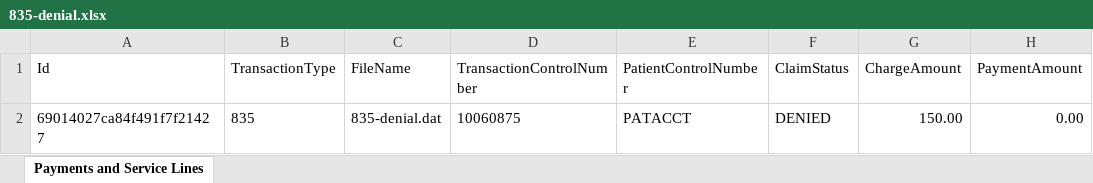
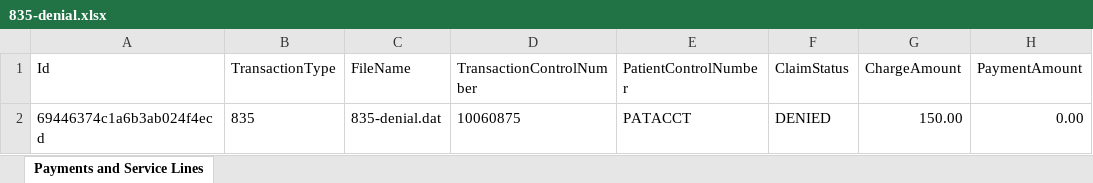
Before and after one commit to Healthcare-Data-Insight/api-examples, an Excel workbook: converted_files/835/835-denial.xlsx, sheet Payments and Service Lines, drawn as a sheet; only a part is shown; values as stored, in another font and other column widths than the file's, no borders; the diff names each change by its address in the sheet, - before the commit and + after, or states it on an @@ line.

```diff
--- a/converted_files/835/835-denial.xlsx (sheet Payments and Service Lines)
+++ b/converted_files/835/835-denial.xlsx (sheet Payments and Service Lines)
-A2 (Id): 69014027ca84f491f7f21427
+A2 (Id): 69446374c1a6b3ab024f4ecd
```
Also changed, not shown: converted_files/835/835-all-fields.xlsx, converted_files/835/835-all-files.xlsx, 43 other files.
